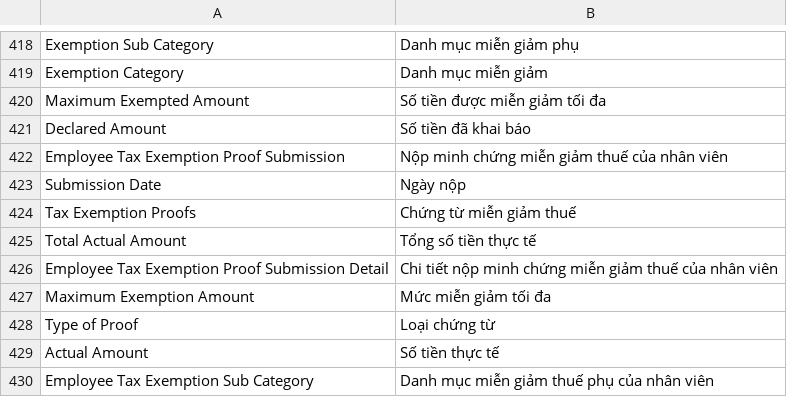
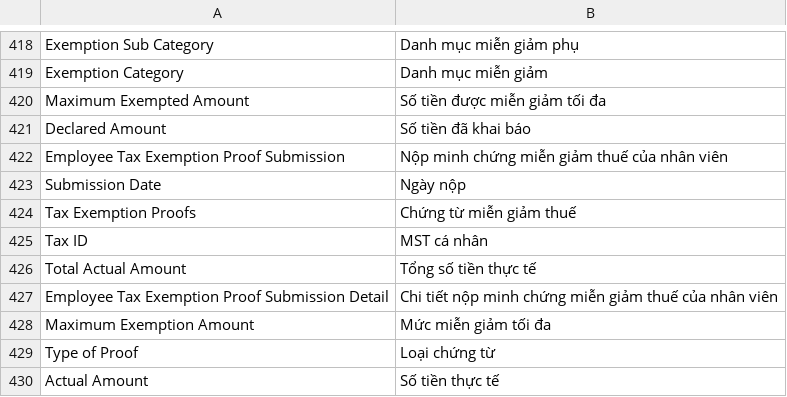
Before and after one commit to mvl26/hrms, a CSV file: hrms/translations/vi.csv, drawn as a sheet; only a part is shown, gaps mark what is left out; the shorter side is filled out with more unchanged rows.

```diff
--- a/hrms/translations/vi.csv
+++ b/hrms/translations/vi.csv
@@ -424,2 +424,3 @@ Submission Date,Ngày nộp
 Tax Exemption Proofs,Chứng từ miễn giảm thuế
+Tax ID,MST cá nhân
 Total Actual Amount,Tổng số tiền thực tế
```
Also changed, not shown: 4 other files.
